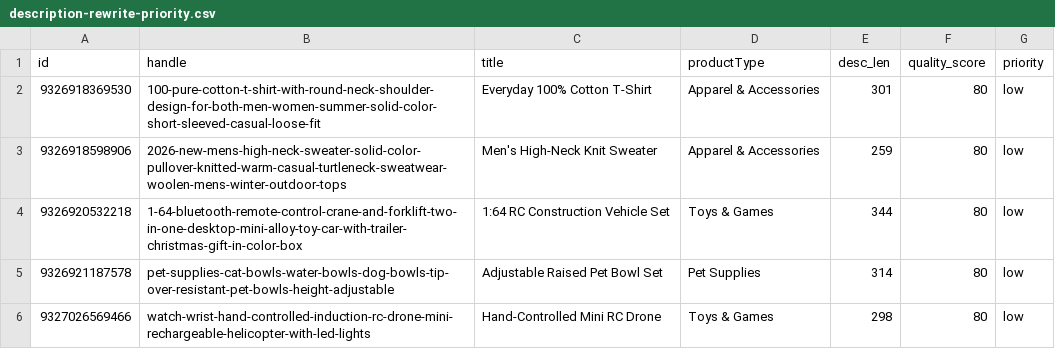
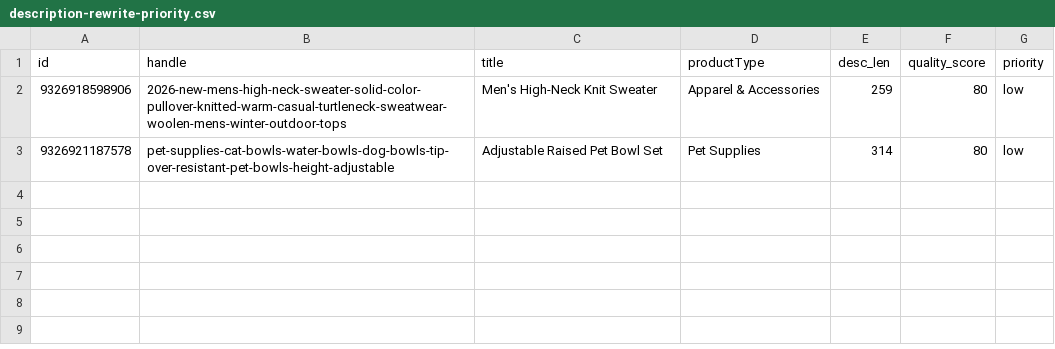
Before and after one commit to dchavez3395/Puchica-hydrogen, a CSV file: description-rewrite-priority.csv, drawn as a sheet.

```diff
--- a/description-rewrite-priority.csv
+++ b/description-rewrite-priority.csv
@@ -1,6 +1,3 @@
 id,handle,title,productType,desc_len,quality_score,priority
-"9326918369530","100-pure-cotton-t-shirt-with-round-neck-shoulder-design-for-both-men-women-summer-solid-color-short-sleeved-casual-loose-fit","Everyday 100% Cotton T-Shirt","Apparel & Accessories",301,80,low
 "9326918598906","2026-new-mens-high-neck-sweater-solid-color-pullover-knitted-warm-casual-turtleneck-sweatwear-woolen-mens-winter-outdoor-tops","Men's High-Neck Knit Sweater","Apparel & Accessories",259,80,low
-"9326920532218","1-64-bluetooth-remote-control-crane-and-forklift-two-in-one-desktop-mini-alloy-toy-car-with-trailer-christmas-gift-in-color-box","1:64 RC Construction Vehicle Set","Toys & Games",344,80,low
 "9326921187578","pet-supplies-cat-bowls-water-bowls-dog-bowls-tip-over-resistant-pet-bowls-height-adjustable","Adjustable Raised Pet Bowl Set","Pet Supplies",314,80,low
-"9327026569466","watch-wrist-hand-controlled-induction-rc-drone-mini-rechargeable-helicopter-with-led-lights","Hand-Controlled Mini RC Drone","Toys & Games",298,80,low
```
Also changed, not shown: variant-sku-audit-2026-06-29.csv, 5 other files.
